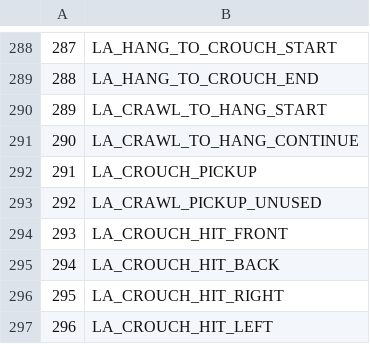
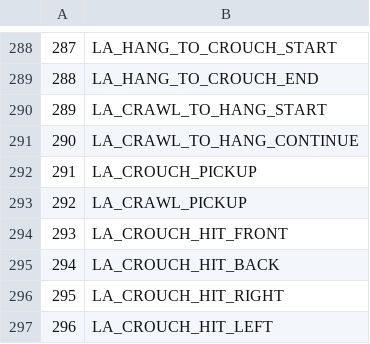
Before and after one commit to LostArtefacts/TRX, a CSV file: data/tr3/ship/cfg/catalog_lara_anims.csv, drawn as a sheet; only a part is shown, gaps mark what is left out.

Commit message:
objects/pickup: enable pickups from crawl idle state
This restores an unused animation for Lara to allow picking up items
directly from the crawl state. For flares, she will continue to first
transition to crouch idle.

```diff
--- a/data/tr3/ship/cfg/catalog_lara_anims.csv
+++ b/data/tr3/ship/cfg/catalog_lara_anims.csv
@@ -292,3 +292,3 @@
 291, LA_CROUCH_PICKUP
-292, LA_CRAWL_PICKUP_UNUSED
+292, LA_CRAWL_PICKUP
 293, LA_CROUCH_HIT_FRONT
```
Also changed, not shown: 1 other file.
